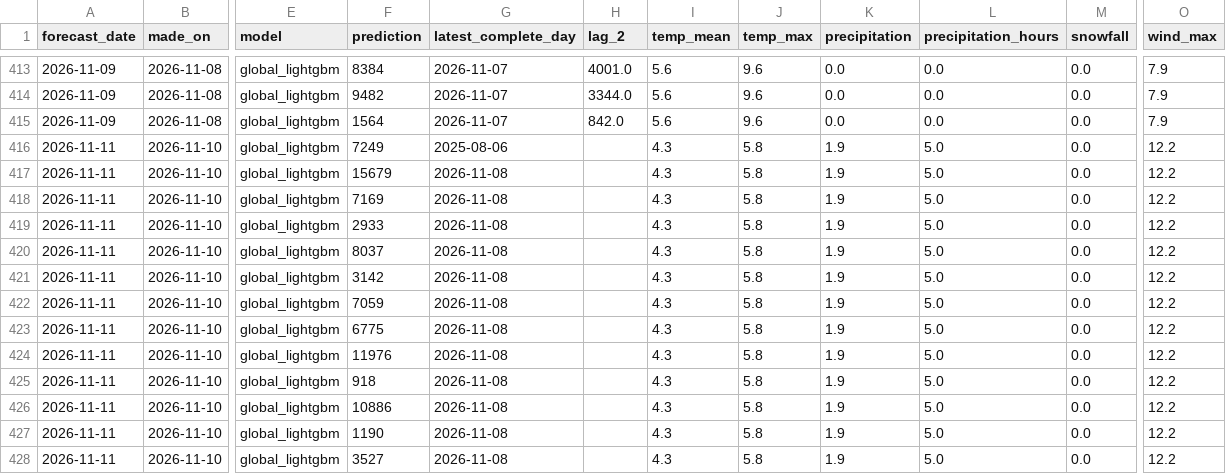
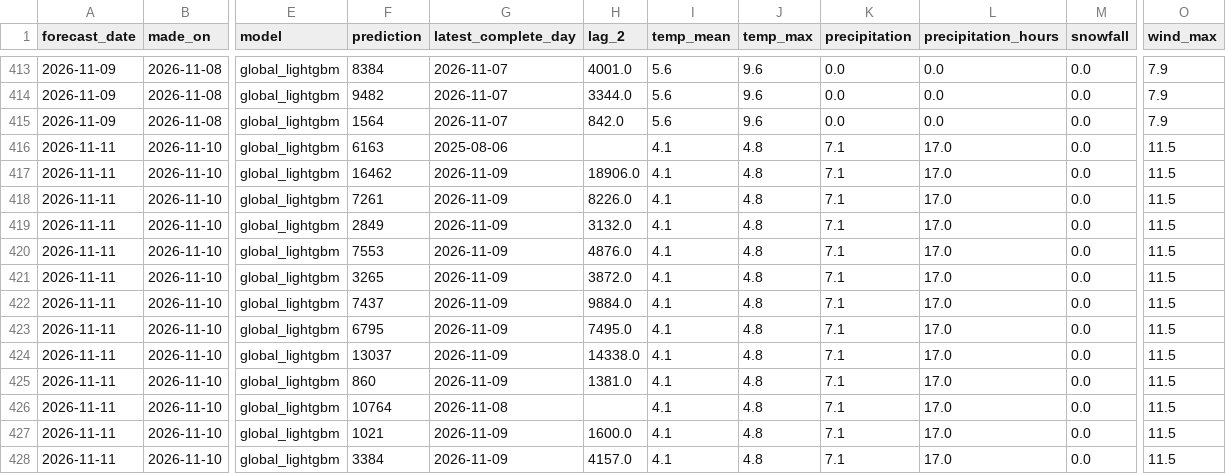
Before and after one commit to annikahackenberg/muenster-cycling-data, a CSV file: forecasts/sites_forecasts.csv, drawn as a sheet; only a part is shown, gaps mark what is left out; the diff covers the shown part only; the diff names each change by its address in the sheet, - before the commit and + after, or states it on an @@ line.

```diff
--- a/forecasts/sites_forecasts.csv
+++ b/forecasts/sites_forecasts.csv
-F416 (prediction): 7249
+F416 (prediction): 6163
-I416:I428 (temp_mean): 4.3
+I416:I428 (temp_mean): 4.1
-J416:J428 (temp_max): 5.8
+J416:J428 (temp_max): 4.8
-K416:K428 (precipitation): 1.9
+K416:K428 (precipitation): 7.1
-L416:L428 (precipitation_hours): 5.0
+L416:L428 (precipitation_hours): 17.0
-O416:O428 (wind_max): 12.2
+O416:O428 (wind_max): 11.5
-F417 (prediction): 15679
+F417 (prediction): 16462
-G417:G425 (latest_complete_day): 2026-11-08
+G417:G425 (latest_complete_day): 2026-11-09
-H417 (lag_2): (empty)
+H417 (lag_2): 18906.0
-F418 (prediction): 7169
+F418 (prediction): 7261
-H418 (lag_2): (empty)
+H418 (lag_2): 8226.0
-F419 (prediction): 2933
+F419 (prediction): 2849
-H419 (lag_2): (empty)
+H419 (lag_2): 3132.0
-F420 (prediction): 8037
+F420 (prediction): 7553
-H420 (lag_2): (empty)
+H420 (lag_2): 4876.0
-F421 (prediction): 3142
+F421 (prediction): 3265
-H421 (lag_2): (empty)
+H421 (lag_2): 3872.0
-F422 (prediction): 7059
+F422 (prediction): 7437
-H422 (lag_2): (empty)
+H422 (lag_2): 9884.0
-F423 (prediction): 6775
+F423 (prediction): 6795
-H423 (lag_2): (empty)
+H423 (lag_2): 7495.0
-F424 (prediction): 11976
+F424 (prediction): 13037
-H424 (lag_2): (empty)
+H424 (lag_2): 14338.0
-F425 (prediction): 918
+F425 (prediction): 860
-H425 (lag_2): (empty)
+H425 (lag_2): 1381.0
-F426 (prediction): 10886
+F426 (prediction): 10764
-F427 (prediction): 1190
+F427 (prediction): 1021
-G427:G428 (latest_complete_day): 2026-11-08
+G427:G428 (latest_complete_day): 2026-11-09
-H427 (lag_2): (empty)
+H427 (lag_2): 1600.0
-F428 (prediction): 3527
+F428 (prediction): 3384
-H428 (lag_2): (empty)
+H428 (lag_2): 4157.0
```
Also changed, not shown: 80 edited cells elsewhere in this file, forecasts/forecasts.csv, 1 other file.
